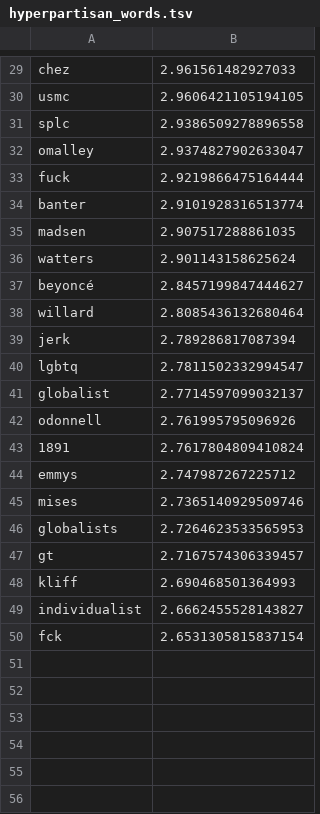
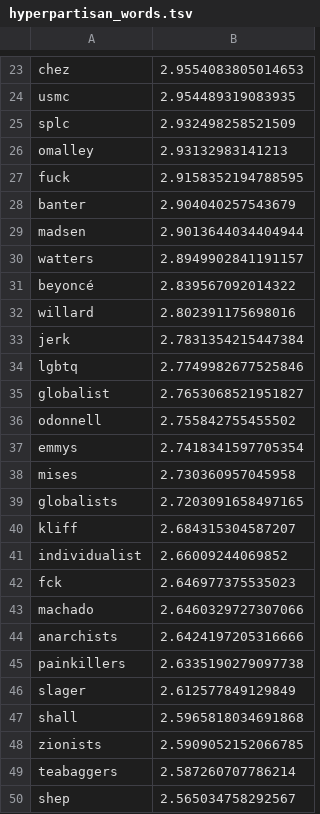
Before and after one commit to juletx/corpus-linguistics, a TSV file: assignments/hyperpartisan/hyperpartisan_words.tsv, drawn as a sheet; only a part is shown, gaps mark what is left out; removed rows and columns are numbered as before the commit, all else as after; the diff covers the shown part only; the diff names each change by its address in the sheet, - before the commit and + after, or states it on an @@ line.

```diff
--- a/assignments/hyperpartisan/hyperpartisan_words.tsv
+++ b/assignments/hyperpartisan/hyperpartisan_words.tsv
-B23: 2.961561482927033
+B23: 2.9554083805014653
-B24: 2.9606421105194105
+B24: 2.954489319083935
-B25: 2.9386509278896558
+B25: 2.932498258521509
-B26: 2.9374827902633047
+B26: 2.93132983141213
-B27: 2.9219866475164444
+B27: 2.9158352194788595
-B28: 2.9101928316513774
+B28: 2.904040257543679
-B29: 2.907517288861035
+B29: 2.9013644034404944
-B30: 2.901143158625624
+B30: 2.8949902841191157
-B31: 2.8457199847444627
+B31: 2.839567092014322
-B32: 2.8085436132680464
+B32: 2.802391175698016
-B33: 2.789286817087394
+B33: 2.7831354215447384
-B34: 2.7811502332994547
+B34: 2.7749982677525846
-B35: 2.7714597099032137
+B35: 2.7653068521951827
-B36: 2.761995795096926
+B36: 2.755842755455502
-row 43: 1891 | 2.7617804809410824
-B37: 2.747987267225712
+B37: 2.7418341597705354
-B38: 2.7365140929509746
+B38: 2.730360957045958
-B39: 2.7264623533565953
+B39: 2.7203091658497165
-row 47: gt | 2.7167574306339457
-B40: 2.690468501364993
+B40: 2.684315304587207
-B41: 2.6662455528143827
+B41: 2.66009244069852
-B42: 2.6531305815837154
+B42: 2.646977375535023
+row 43: machado | 2.6460329727307066
+row 44: anarchists | 2.6424197205316666
+row 45: painkillers | 2.6335190279097738
+row 46: slager | 2.612577849129849
+row 47: shall | 2.5965818034691868
+row 48: zionists | 2.5909052152066785
+row 49: teabaggers | 2.587260707786214
+row 50: shep | 2.565034758292567
```
Also changed, not shown: 6 removed rows and 22 edited cells elsewhere in this file, assignments/hyperpartisan/hyperpartisan_bigrams.tsv, 7 other files.
